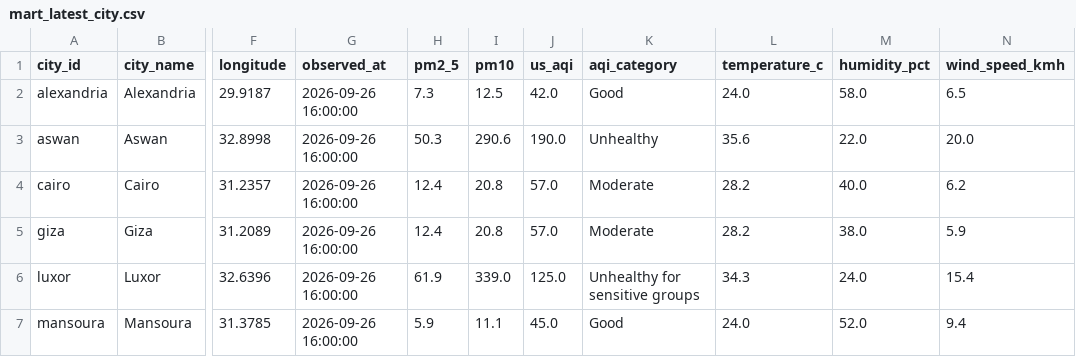
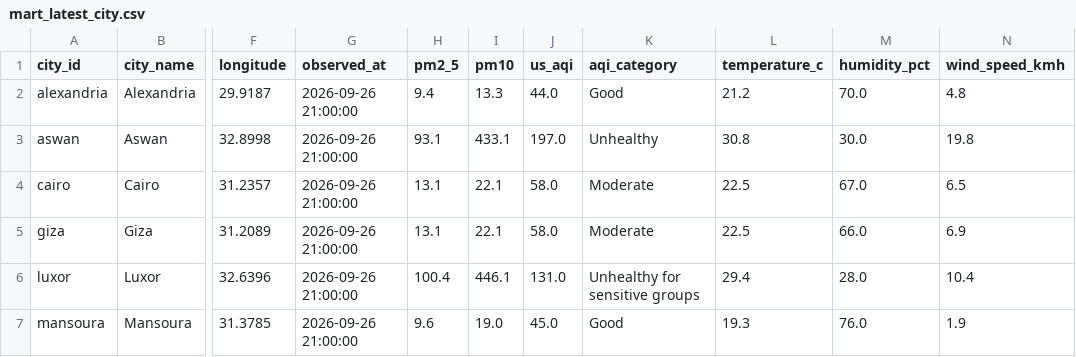
Before and after one commit to mazenelnaghy-code/egypt-air-quality, a CSV file: docs/data/mart_latest_city.csv, drawn as a sheet; only a part is shown, gaps mark what is left out; the diff covers the shown part only; the diff names each change by its address in the sheet, - before the commit and + after, or states it on an @@ line.

```diff
--- a/docs/data/mart_latest_city.csv
+++ b/docs/data/mart_latest_city.csv
-G2:G7 (observed_at): 2026-09-26 16:00:00
+G2:G7 (observed_at): 2026-09-26 21:00:00
-H2 (pm2_5): 7.3
+H2 (pm2_5): 9.4
-I2 (pm10): 12.5
+I2 (pm10): 13.3
-J2 (us_aqi): 42.0
+J2 (us_aqi): 44.0
-L2 (temperature_c): 24.0
+L2 (temperature_c): 21.2
-M2 (humidity_pct): 58.0
+M2 (humidity_pct): 70.0
-N2 (wind_speed_kmh): 6.5
+N2 (wind_speed_kmh): 4.8
-H3 (pm2_5): 50.3
+H3 (pm2_5): 93.1
-I3 (pm10): 290.6
+I3 (pm10): 433.1
-J3 (us_aqi): 190.0
+J3 (us_aqi): 197.0
-L3 (temperature_c): 35.6
+L3 (temperature_c): 30.8
-M3 (humidity_pct): 22.0
+M3 (humidity_pct): 30.0
-N3 (wind_speed_kmh): 20.0
+N3 (wind_speed_kmh): 19.8
-H4:H5 (pm2_5): 12.4
+H4:H5 (pm2_5): 13.1
-I4:I5 (pm10): 20.8
+I4:I5 (pm10): 22.1
-J4:J5 (us_aqi): 57.0
+J4:J5 (us_aqi): 58.0
-L4:L5 (temperature_c): 28.2
+L4:L5 (temperature_c): 22.5
-M4 (humidity_pct): 40.0
+M4 (humidity_pct): 67.0
-N4 (wind_speed_kmh): 6.2
+N4 (wind_speed_kmh): 6.5
-M5 (humidity_pct): 38.0
+M5 (humidity_pct): 66.0
-N5 (wind_speed_kmh): 5.9
+N5 (wind_speed_kmh): 6.9
-H6 (pm2_5): 61.9
+H6 (pm2_5): 100.4
-I6 (pm10): 339.0
+I6 (pm10): 446.1
-J6 (us_aqi): 125.0
+J6 (us_aqi): 131.0
-L6 (temperature_c): 34.3
+L6 (temperature_c): 29.4
-M6 (humidity_pct): 24.0
+M6 (humidity_pct): 28.0
-N6 (wind_speed_kmh): 15.4
+N6 (wind_speed_kmh): 10.4
-H7 (pm2_5): 5.9
+H7 (pm2_5): 9.6
-I7 (pm10): 11.1
+I7 (pm10): 19.0
-L7 (temperature_c): 24.0
+L7 (temperature_c): 19.3
-M7 (humidity_pct): 52.0
+M7 (humidity_pct): 76.0
-N7 (wind_speed_kmh): 9.4
+N7 (wind_speed_kmh): 1.9
```
Also changed, not shown: 14 edited cells elsewhere in this file, docs/data/mart_daily_city.csv, docs/data/mart_hourly_profile.csv, 6 other files.
